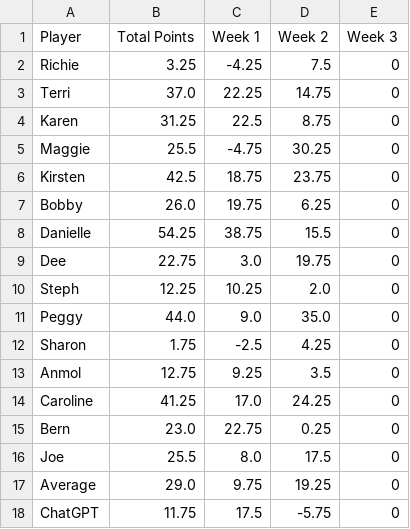
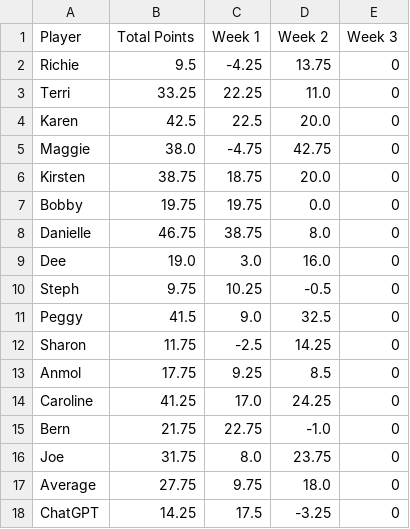
Before and after one commit to rclavey/big_brother, a CSV file: data/points.csv, drawn as a sheet.

```diff
--- a/data/points.csv
+++ b/data/points.csv
@@ -1,18 +1,18 @@
 Player,Total Points,Week 1,Week 2,Week 3
-Richie,3.25,-4.25,7.5,0
-Terri,37.0,22.25,14.75,0
-Karen,31.25,22.5,8.75,0
-Maggie,25.5,-4.75,30.25,0
-Kirsten,42.5,18.75,23.75,0
-Bobby,26.0,19.75,6.25,0
-Danielle,54.25,38.75,15.5,0
-Dee,22.75,3.0,19.75,0
-Steph,12.25,10.25,2.0,0
-Peggy,44.0,9.0,35.0,0
-Sharon,1.75,-2.5,4.25,0
-Anmol,12.75,9.25,3.5,0
+Richie,9.5,-4.25,13.75,0
+Terri,33.25,22.25,11.0,0
+Karen,42.5,22.5,20.0,0
+Maggie,38.0,-4.75,42.75,0
+Kirsten,38.75,18.75,20.0,0
+Bobby,19.75,19.75,0.0,0
+Danielle,46.75,38.75,8.0,0
+Dee,19.0,3.0,16.0,0
+Steph,9.75,10.25,-0.5,0
+Peggy,41.5,9.0,32.5,0
+Sharon,11.75,-2.5,14.25,0
+Anmol,17.75,9.25,8.5,0
 Caroline,41.25,17.0,24.25,0
-Bern,23.0,22.75,0.25,0
-Joe,25.5,8.0,17.5,0
-Average,29.0,9.75,19.25,0
-ChatGPT,11.75,17.5,-5.75,0
+Bern,21.75,22.75,-1.0,0
+Joe,31.75,8.0,23.75,0
+Average,27.75,9.75,18.0,0
+ChatGPT,14.25,17.5,-3.25,0
```
Also changed, not shown: data/log.csv, data/winners.csv, 5 other files.
